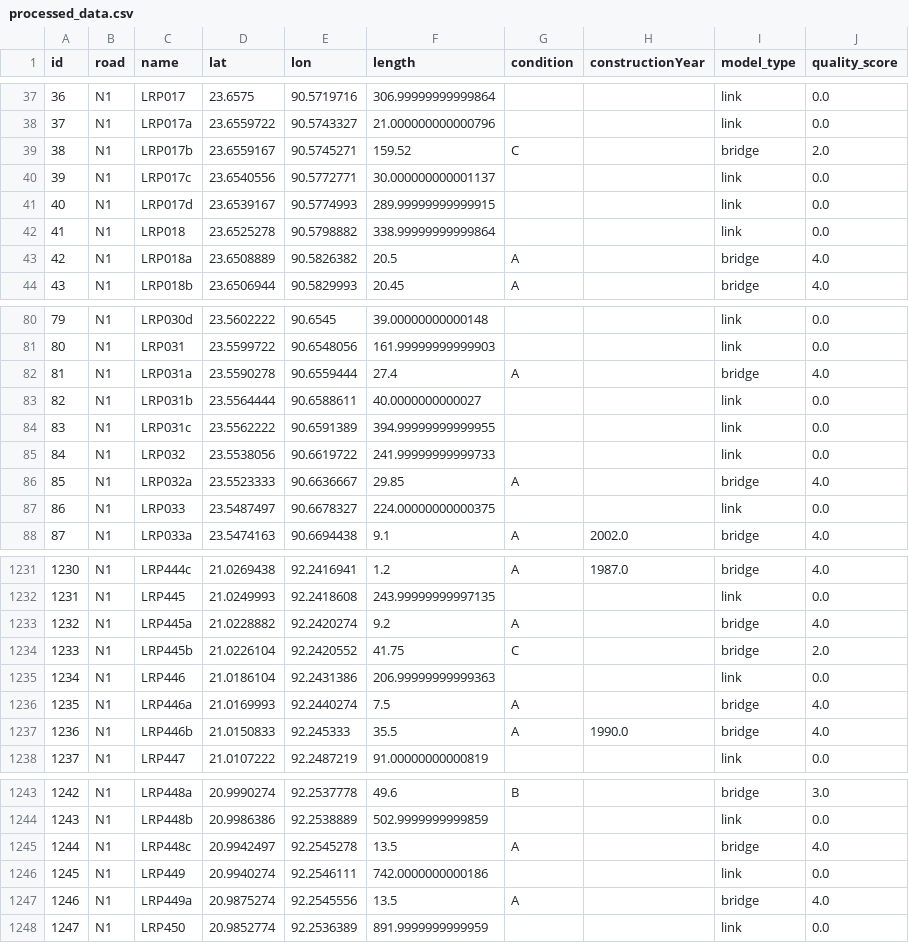
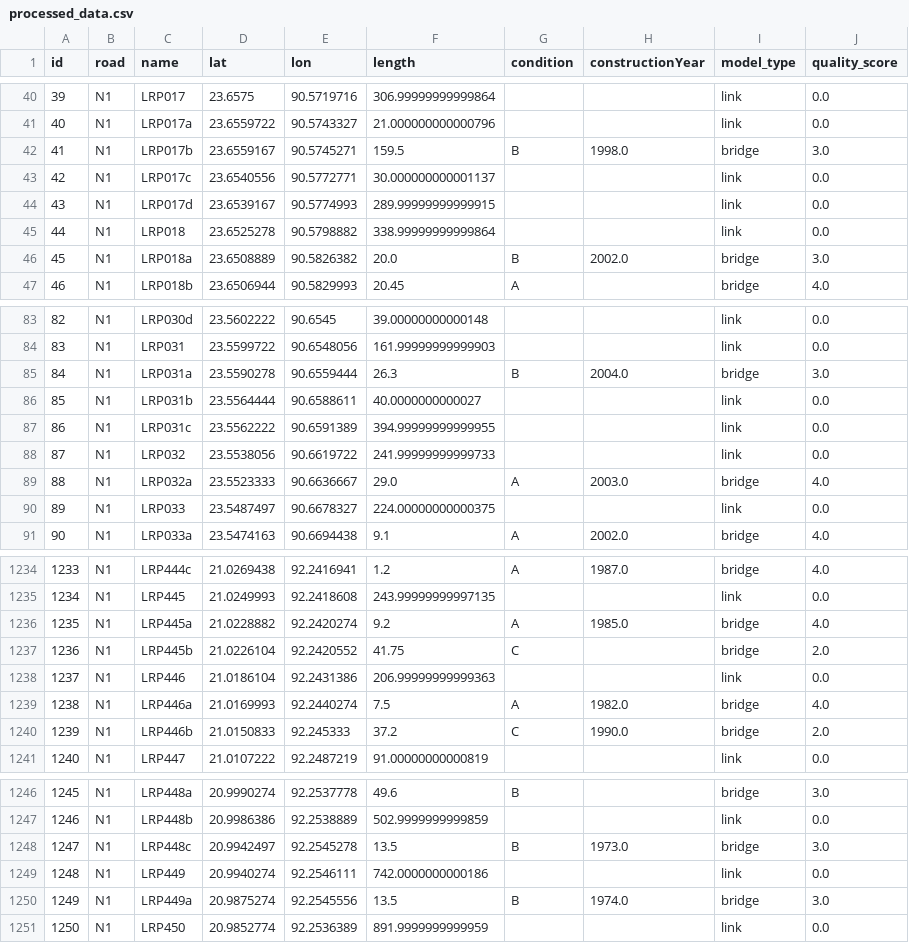
Before and after one commit to lukavicius/advsim, a CSV file: lab 2/EPA133a-Lab/EPA133a-G10-A2/data/preprocessing/processed_data.csv, drawn as a sheet; only a part is shown, gaps mark what is left out; addresses are those after the commit; the diff covers the shown part only; the diff names each change by its address in the sheet, - before the commit and + after, or states it on an @@ line.

```diff
--- a/lab 2/EPA133a-Lab/EPA133a-G10-A2/data/preprocessing/processed_data.csv
+++ b/lab 2/EPA133a-Lab/EPA133a-G10-A2/data/preprocessing/processed_data.csv
@@ column A (id) renumbered between rows 5 and 1340 @@
-F42 (length): 159.52
+F42 (length): 159.5
-G42 (condition): C
+G42 (condition): B
-H42 (constructionYear): (empty)
+H42 (constructionYear): 1998.0
-J42 (quality_score): 2.0
+J42 (quality_score): 3.0
-F46 (length): 20.5
+F46 (length): 20.0
-G46 (condition): A
+G46 (condition): B
-H46 (constructionYear): (empty)
+H46 (constructionYear): 2002.0
-J46 (quality_score): 4.0
+J46 (quality_score): 3.0
-F85 (length): 27.4
+F85 (length): 26.3
-G85 (condition): A
+G85 (condition): B
-H85 (constructionYear): (empty)
+H85 (constructionYear): 2004.0
-J85 (quality_score): 4.0
+J85 (quality_score): 3.0
-F89 (length): 29.85
+F89 (length): 29.0
-H89 (constructionYear): (empty)
+H89 (constructionYear): 2003.0
-H1236 (constructionYear): (empty)
+H1236 (constructionYear): 1985.0
-H1239 (constructionYear): (empty)
+H1239 (constructionYear): 1982.0
-F1240 (length): 35.5
+F1240 (length): 37.2
-G1240 (condition): A
+G1240 (condition): C
-J1240 (quality_score): 4.0
+J1240 (quality_score): 2.0
-G1248 (condition): A
+G1248 (condition): B
-H1248 (constructionYear): (empty)
+H1248 (constructionYear): 1973.0
-J1248 (quality_score): 4.0
+J1248 (quality_score): 3.0
-G1250 (condition): A
+G1250 (condition): B
-H1250 (constructionYear): (empty)
+H1250 (constructionYear): 1974.0
-J1250 (quality_score): 4.0
+J1250 (quality_score): 3.0
```
Also changed, not shown: 3 moved rows and 82 edited cells elsewhere in this file, lab 2/EPA133a-Lab/EPA133a-G10-A2/model/scenario3.csv, lab 2/EPA133a-Lab/EPA133a-G10-A2/model/scenario5.csv, 16 other files.
